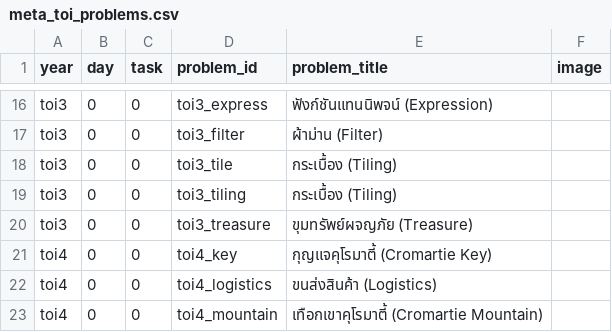
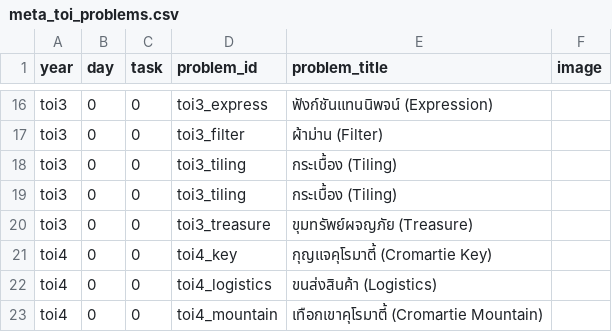
Before and after one commit to krist7599555/toi, a CSV file: meta_toi_problems.csv, drawn as a sheet; only a part is shown, gaps mark what is left out.

Commit message:
fix: tiling name

```diff
--- a/meta_toi_problems.csv
+++ b/meta_toi_problems.csv
@@ -17,3 +17,3 @@ toi3,0,0,toi3_express,ฟังก์ชันแทนนิพจน์ (Expre
 toi3,0,0,toi3_filter,ผ้าม่าน (Filter),
-toi3,0,0,toi3_tile,กระเบื้อง (Tiling),
+toi3,0,0,toi3_tiling,กระเบื้อง (Tiling),
 toi3,0,0,toi3_tiling,กระเบื้อง (Tiling),
```
Also changed, not shown: 2 other files.
